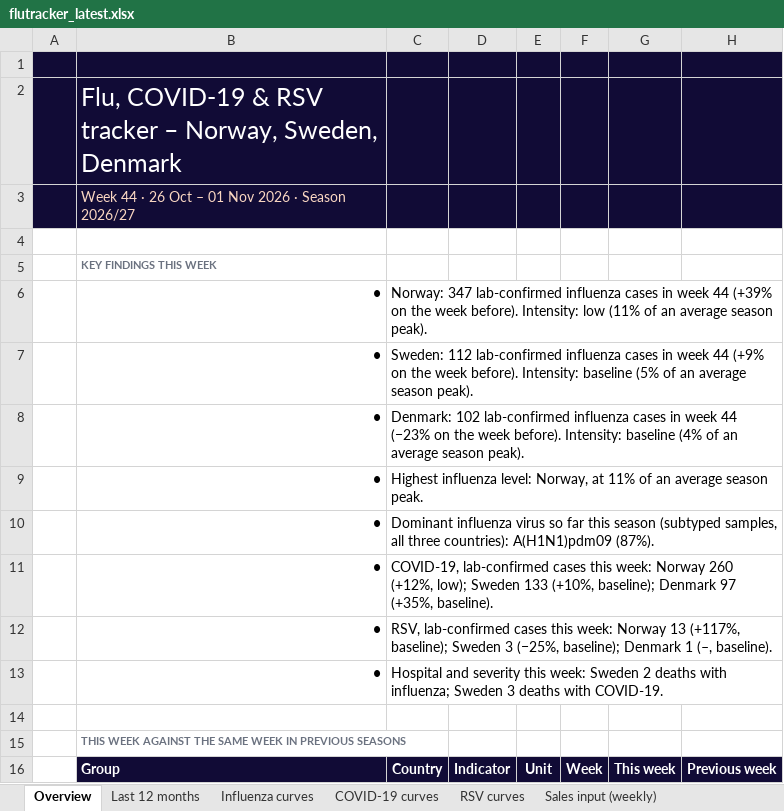
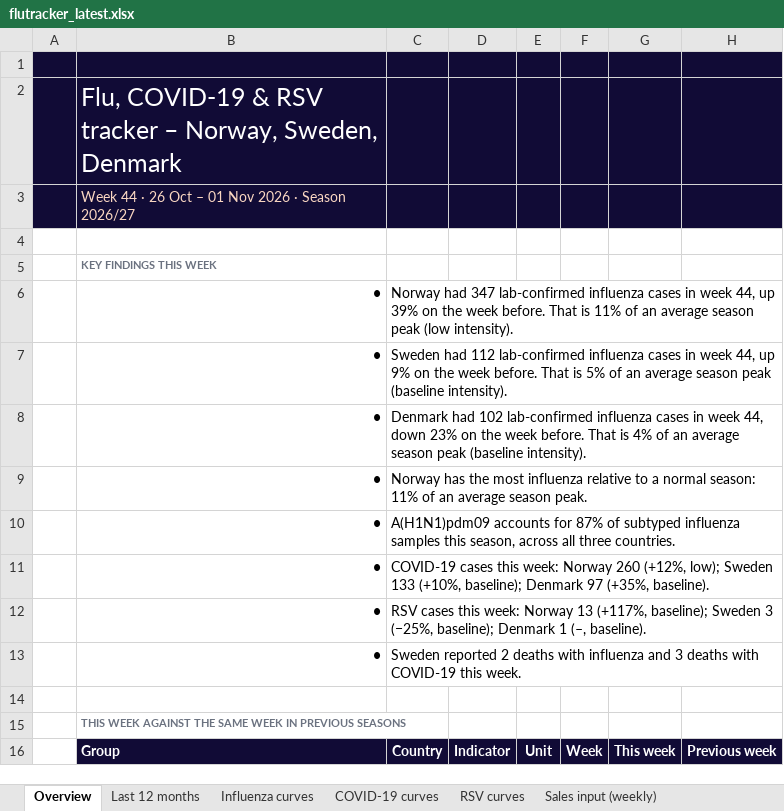
Before and after one commit to EirikWikHeltne/flutracker, an Excel workbook: docs/data/flutracker_latest.xlsx, sheet Overview, drawn as a sheet; only a part is shown; values as stored, in another font and other column widths than the file's, no borders; the diff names each change by its address in the sheet, - before the commit and + after, or states it on an @@ line.

Commit message:
Respiratory data 2026-W44

```diff
--- a/docs/data/flutracker_latest.xlsx (sheet Overview)
+++ b/docs/data/flutracker_latest.xlsx (sheet Overview)
-C6: Norway: 347 lab-confirmed influenza cases in week 44 (+39% on the week before). Intensity: low (11% of an average season peak).
+C6: Norway had 347 lab-confirmed influenza cases in week 44, up 39% on the week before. That is 11% of an average season peak (low intensity).
-C7: Sweden: 112 lab-confirmed influenza cases in week 44 (+9% on the week before). Intensity: baseline (5% of an average season peak).
+C7: Sweden had 112 lab-confirmed influenza cases in week 44, up 9% on the week before. That is 5% of an average season peak (baseline intensity).
-C8: Denmark: 102 lab-confirmed influenza cases in week 44 (−23% on the week before). Intensity: baseline (4% of an average season peak).
+C8: Denmark had 102 lab-confirmed influenza cases in week 44, down 23% on the week before. That is 4% of an average season peak (baseline intensity).
-C9: Highest influenza level: Norway, at 11% of…
+C9: Norway has the most influenza relative to a normal season: 11% of…
-C10: Dominant influenza virus so far this season (subtyped samples, all three countries): A(H1N1)pdm09 (87%).
+C10: A(H1N1)pdm09 accounts for 87% of subtyped influenza samples this season, across all three countries.
-C11: COVID-19, lab-confirmed cases this…
+C11: COVID-19 cases this…
-C12: RSV, lab-confirmed cases this…
+C12: RSV cases this…
-C13: Hospital and severity this week: Sweden 2 deaths with influenza; Sweden 3 deaths with COVID-19.
+C13: Sweden reported 2 deaths with influenza and 3 deaths with COVID-19 this week.
```
Also changed, not shown: sheet Leading markets, sheet Sources & method, reports/2026-W44.xlsx, 4 other files.
